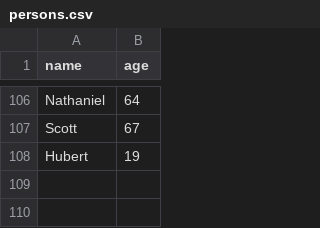
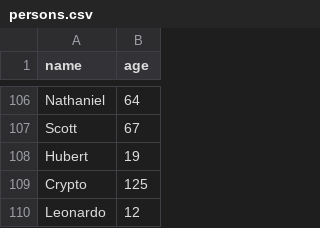
Before and after one commit to leoleitedev/rust_simulated_annealing, a CSV file: persons.csv, drawn as a sheet; only a part is shown, gaps mark what is left out; the diff names each change by its address in the sheet, - before the commit and + after, or states it on an @@ line.

```diff
--- a/persons.csv
+++ b/persons.csv
+row 109: Crypto | 125
+row 110: Leonardo | 12
```
Also changed, not shown: 7 other files.
